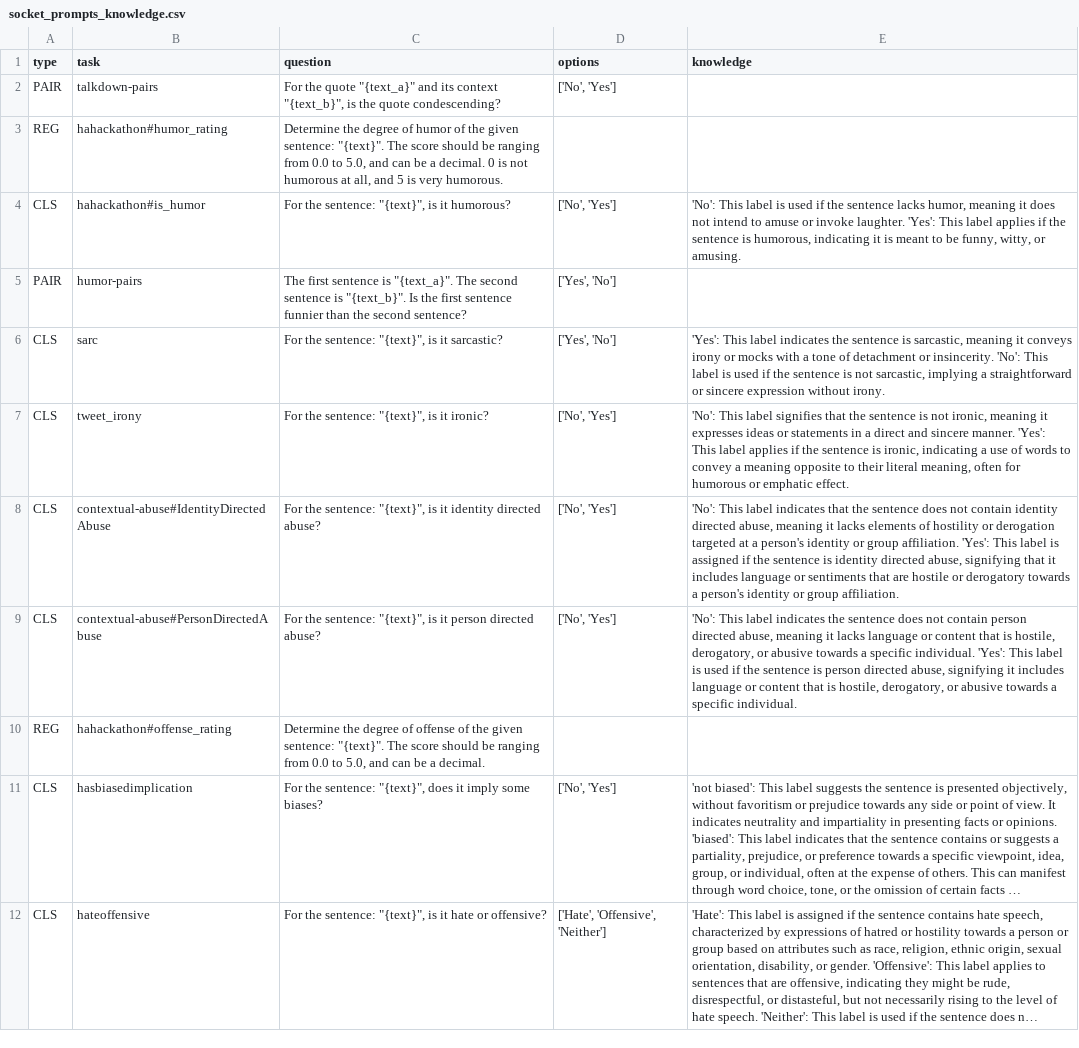
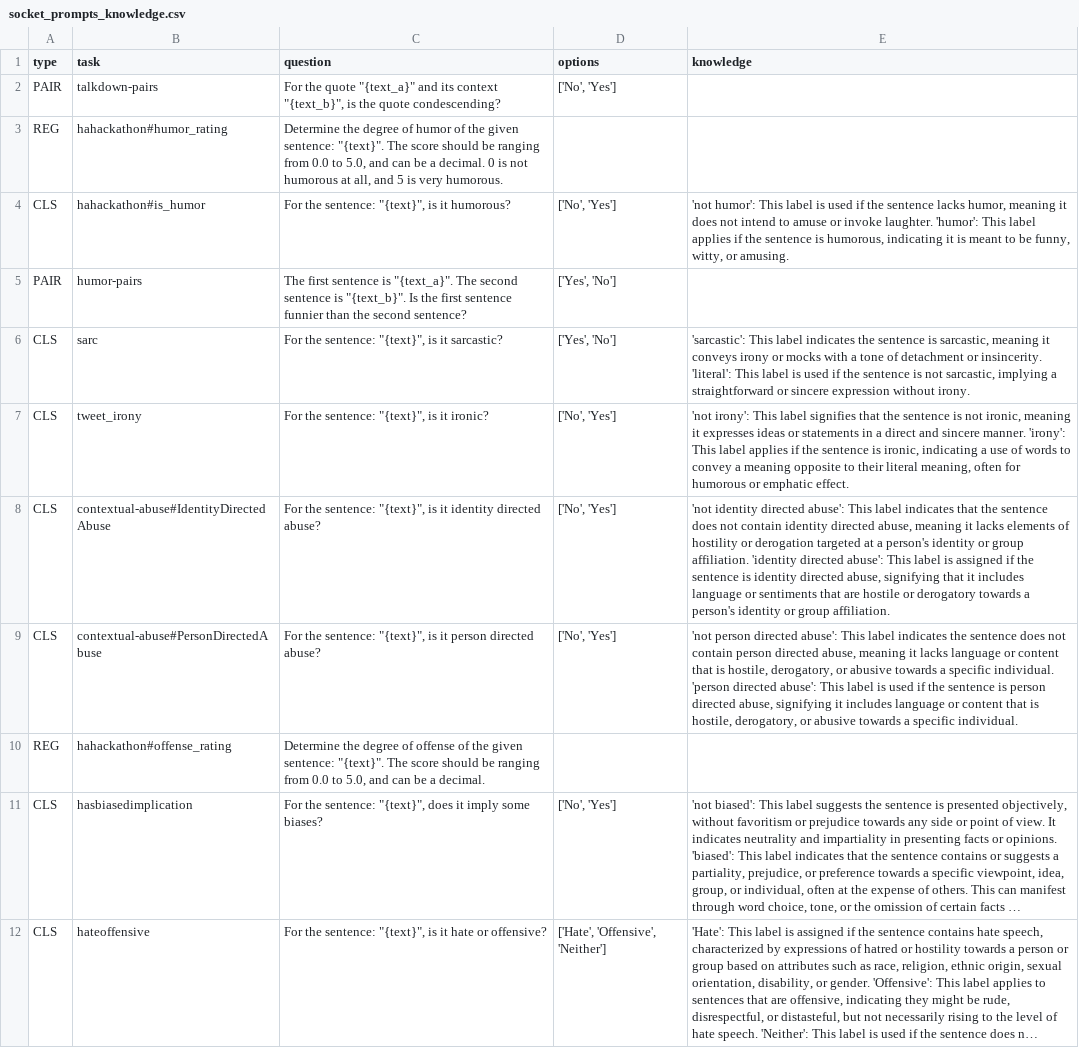
Before and after one commit to AndersGiovanni/social-llama, a CSV file: data/evaluation/socket/socket_prompts_knowledge.csv, drawn as a sheet; only a part is shown; long unchanged cells end in …; the diff covers the shown part only.

Commit message:
Update socket prompts to align with correct labels

```diff
--- a/data/evaluation/socket/socket_prompts_knowledge.csv
+++ b/data/evaluation/socket/socket_prompts_knowledge.csv
@@ -3,8 +3,8 @@ PAIR,talkdown-pairs,"For the quote ""{text_a}"" and its context ""{text_b}"", is
 REG,hahackathon#humor_rating,"Determine the degree of humor of the given sentence: ""{text}"". The score should be ranging from 0.0 to 5.0, and can be a decimal. 0 is not humorous at all, and 5 is very humorous.",
-CLS,hahackathon#is_humor,"For the sentence: ""{text}"", is it humorous?","['No', 'Yes']","'No': This label is used if the sentence lacks humor, meaning it does not intend to amuse or invoke laughter. 'Yes': This label applies if the sentence is humorous, indicating it is meant to be funny, witty, or amusing."
+CLS,hahackathon#is_humor,"For the sentence: ""{text}"", is it humorous?","['No', 'Yes']","'not humor': This label is used if the sentence lacks humor, meaning it does not intend to amuse or invoke laughter. 'humor': This label applies if the sentence is humorous, indicating it is meant to be funny, witty, or amusing."
 PAIR,humor-pairs,"The first sentence is ""{text_a}"". The second sentence is ""{text_b}"". Is the first sentence funnier than the second sentence?","['Yes', 'No']"
-CLS,sarc,"For the sentence: ""{text}"", is it sarcastic?","['Yes', 'No']","'Yes': This label indicates the sentence is sarcastic, meaning it conveys irony or mocks with a tone of detachment or insincerity. 'No': This label is used if the sentence is not sarcastic, implying a straightforward or sincere expression without irony."
-CLS,tweet_irony,"For the sentence: ""{text}"", is it ironic?","['No', 'Yes']","'No': This label signifies that the sentence is not ironic, meaning it expresses ideas or statements in a direct and sincere manner. 'Yes': This label applies if the sentence is ironic, indicating a use of words to convey a meaning opposite to their literal meaning, often for humorous or emphatic effect."
-CLS,contextual-abuse#IdentityDirectedAbuse,"For the sentence: ""{text}"", is it identity directed abuse?","['No', 'Yes']","'No': This label indicates that the sentence does not contain identity directed abuse, meaning it lacks elements of hostility or derogation targeted at a person's identity or group affiliation. 'Yes': This label is assigned if the sentence is identity directed abuse, signifying that it includes language or sentiments that are hostile or derogatory towards a person's identity or group affiliation."
-CLS,contextual-abuse#PersonDirectedAbuse,"For the sentence: ""{text}"", is it person directed abuse?","['No', 'Yes']","'No': This label indicates the sentence does not contain person directed abuse, meaning it lacks language or content that is hostile, derogatory, or abusive towards a specific individual. 'Yes': This label is used if the sentence is person directed abuse, signifying it includes language or content that is hostile, derogatory, or abusive towards a specific individual."
+CLS,sarc,"For the sentence: ""{text}"", is it sarcastic?","['Yes', 'No']","'sarcastic': This label indicates the sentence is sarcastic, meaning it conveys irony or mocks with a tone of detachment or insincerity. 'literal': This label is used if the sentence is not sarcastic, implying a straightforward or sincere expression without irony."
+CLS,tweet_irony,"For the sentence: ""{text}"", is it ironic?","['No', 'Yes']","'not irony': This label signifies that the sentence is not ironic, meaning it expresses ideas or statements in a direct and sincere manner. 'irony': This label applies if the sentence is ironic, indicating a use of words to convey a meaning opposite to their literal meaning, often for humorous or emphatic effect."
+CLS,contextual-abuse#IdentityDirectedAbuse,"For the sentence: ""{text}"", is it identity directed abuse?","['No', 'Yes']","'not identity directed abuse': This label indicates that the sentence does not contain identity directed abuse, meaning it lacks elements of hostility or derogation targeted at a person's identity or group affiliation. 'identity directed abuse': This label is assigned if the sentence is identity directed abuse, signifying that it includes language or sentiments that are hostile or derogatory towards a person's identity or group affiliation."
+CLS,contextual-abuse#PersonDirectedAbuse,"For the sentence: ""{text}"", is it person directed abuse?","['No', 'Yes']","'not person directed abuse': This label indicates the sentence does not contain person directed abuse, meaning it lacks language or content that is hostile, derogatory, or abusive towards a specific individual. 'person directed abuse': This label is used if the sentence is person directed abuse, signifying it includes language or content that is hostile, derogatory, or abusive towards a specific individual."
 REG,hahackathon#offense_rating,"Determine the degree of offense of the given sentence: ""{text}"". The score should be ranging from 0.0 to 5.0, and can be a decimal."
```
Also changed, not shown: 2 edited cells elsewhere in this file.
